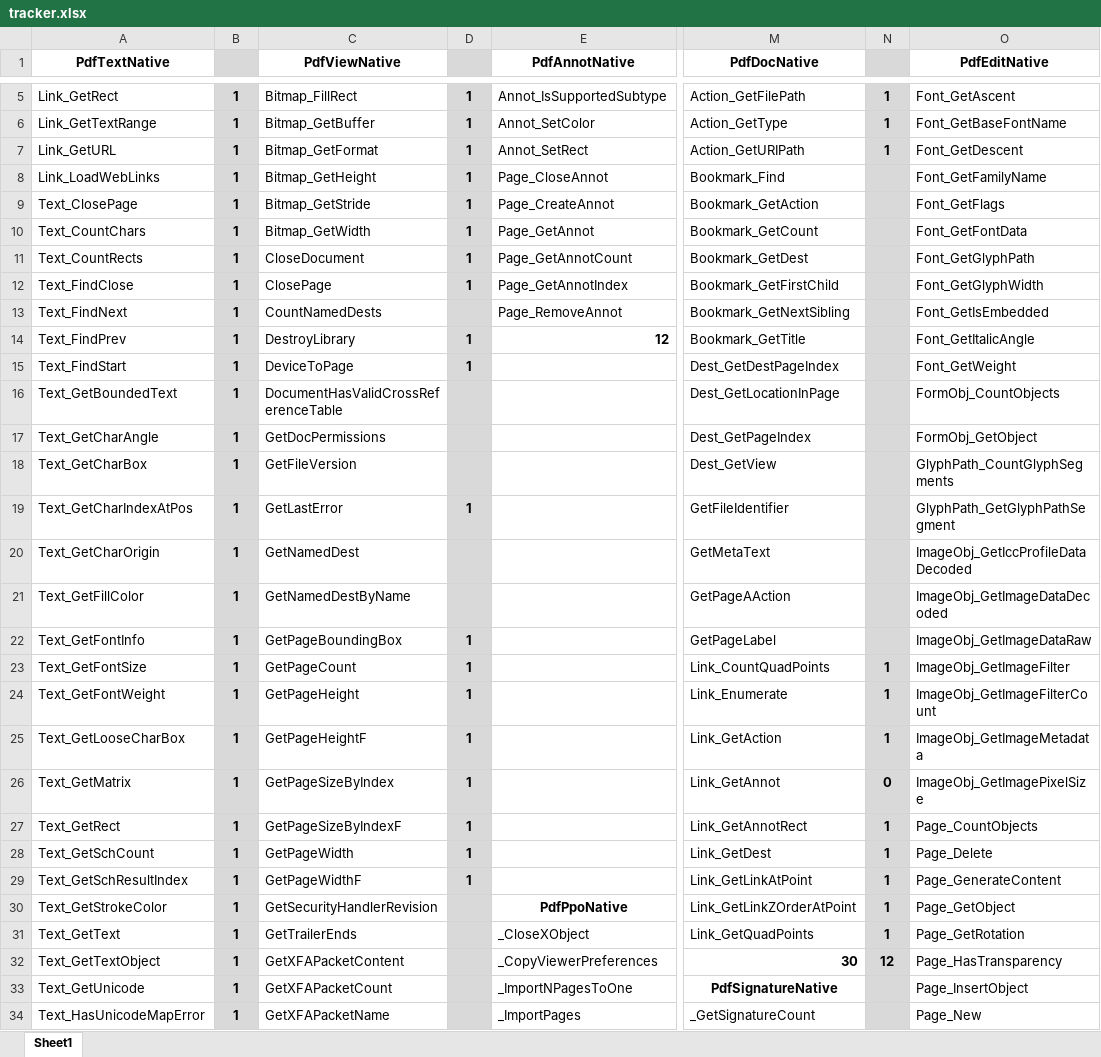
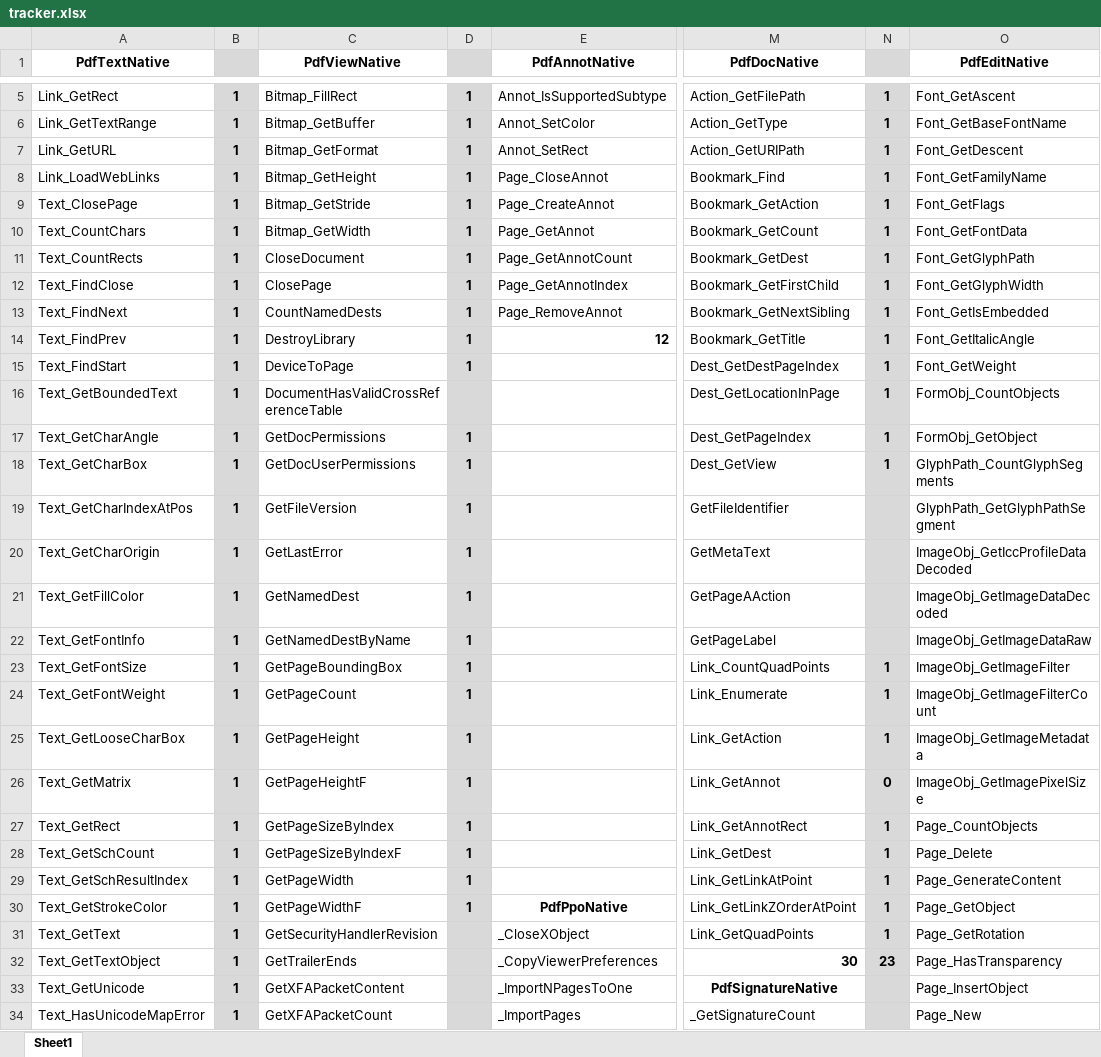
Before and after one commit to nebulaeonline/dotPDFium, an Excel workbook: tracker.xlsx, sheet Sheet1, drawn as a sheet; only a part is shown, gaps mark what is left out; values as stored, in another font and other column widths than the file's, no borders; the diff covers the shown part only; the diff names each change by its address in the sheet, - before the commit and + after, or states it on an @@ line.

```diff
--- a/tracker.xlsx (sheet Sheet1)
+++ b/tracker.xlsx (sheet Sheet1)
-N8:N18: (empty)
+N8:N18: 1
-D13: (empty)
+D13: 1
-D17:D18: (empty)
+D17:D18: 1
-C18 (PdfViewNative): GetFileVersion
+C18 (PdfViewNative): GetDocUserPermissions
-C19 (PdfViewNative): GetLastError
+C19 (PdfViewNative): GetFileVersion
-C20 (PdfViewNative): GetNamedDest
+C20 (PdfViewNative): GetLastError
-D20:D21: (empty)
+D20:D21: 1
-C21 (PdfViewNative): GetNamedDestByName
+C21 (PdfViewNative): GetNamedDest
-C22 (PdfViewNative): GetPageBoundingBox
+C22 (PdfViewNative): GetNamedDestByName
-C23 (PdfViewNative): GetPageCount
+C23 (PdfViewNative): GetPageBoundingBox
-C24 (PdfViewNative): GetPageHeight
+C24 (PdfViewNative): GetPageCount
-C25 (PdfViewNative): GetPageHeightF
+C25 (PdfViewNative): GetPageHeight
-C26 (PdfViewNative): GetPageSizeByIndex
+C26 (PdfViewNative): GetPageHeightF
-C27 (PdfViewNative): GetPageSizeByIndexF
+C27 (PdfViewNative): GetPageSizeByIndex
-C28 (PdfViewNative): GetPageWidth
+C28 (PdfViewNative): GetPageSizeByIndexF
-C29 (PdfViewNative): GetPageWidthF
+C29 (PdfViewNative): GetPageWidth
-C30 (PdfViewNative): GetSecurityHandlerRevision
+C30 (PdfViewNative): GetPageWidthF
-D30: (empty)
+D30: 1
-C31 (PdfViewNative): GetTrailerEnds
+C31 (PdfViewNative): GetSecurityHandlerRevision
-C32 (PdfViewNative): GetXFAPacketContent
+C32 (PdfViewNative): GetTrailerEnds
-N32: 12
+N32: 23
-C33 (PdfViewNative): GetXFAPacketCount
+C33 (PdfViewNative): GetXFAPacketContent
-C34 (PdfViewNative): GetXFAPacketName
+C34 (PdfViewNative): GetXFAPacketCount
```
Also changed, not shown: 2 added rows, 2 removed rows, 114 edited cells, cell formats and merged cells elsewhere in this sheet, formulas that keep their value, 6 other files.
